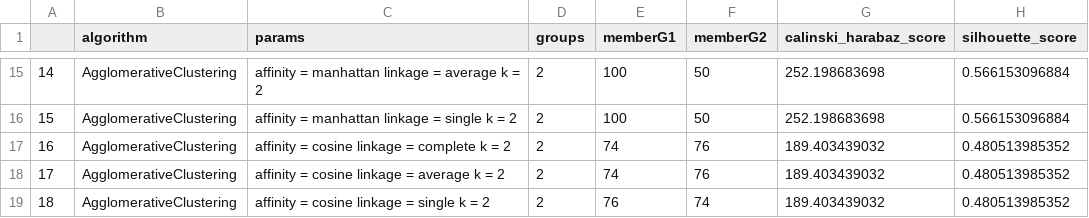
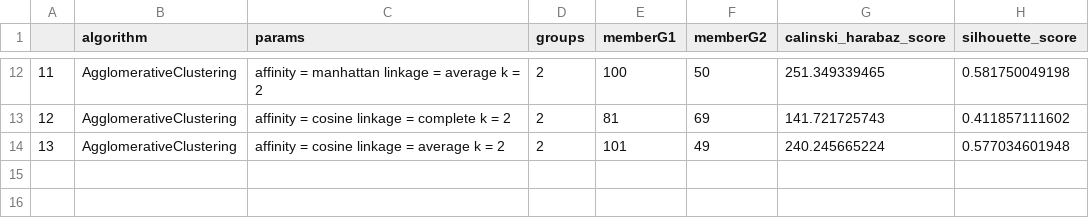
Before and after one commit to gonzalomunoz/nonlinearModels, a CSV file: dataSetsDemo/iris/ResponseProcess_Job_Clustering.csv, drawn as a sheet; only a part is shown, gaps mark what is left out; removed rows and columns are numbered as before the commit, all else as after; the diff covers the shown part only; the diff names each change by its address in the sheet, - before the commit and + after, or states it on an @@ line.

```diff
--- a/dataSetsDemo/iris/ResponseProcess_Job_Clustering.csv
+++ b/dataSetsDemo/iris/ResponseProcess_Job_Clustering.csv
@@ column A renumbered between rows 7 and 14 @@
-G12 (calinski_harabaz_score): 252.198683698
+G12 (calinski_harabaz_score): 251.349339465
-H12 (silhouette_score): 0.566153096884
+H12 (silhouette_score): 0.581750049198
-row 16: 15 | AgglomerativeClustering | affinity = manhattan linkage = single k = 2 | 2 | 100 | 50 | 252.198683698 | 0.566153096884
-E13 (memberG1): 74
+E13 (memberG1): 81
-F13 (memberG2): 76
+F13 (memberG2): 69
-G13 (calinski_harabaz_score): 189.403439032
+G13 (calinski_harabaz_score): 141.721725743
-H13 (silhouette_score): 0.480513985352
+H13 (silhouette_score): 0.411857111602
-E14 (memberG1): 74
+E14 (memberG1): 101
-F14 (memberG2): 76
+F14 (memberG2): 49
-G14 (calinski_harabaz_score): 189.403439032
+G14 (calinski_harabaz_score): 240.245665224
-H14 (silhouette_score): 0.480513985352
+H14 (silhouette_score): 0.577034601948
-row 19: 18 | AgglomerativeClustering | affinity = cosine linkage = single k = 2 | 2 | 76 | 74 | 189.403439032 | 0.480513985352
```
Also changed, not shown: 3 removed rows and 32 edited cells elsewhere in this file, dataSetsDemo/iris/summaryStatistical.csv, 11 other files.
